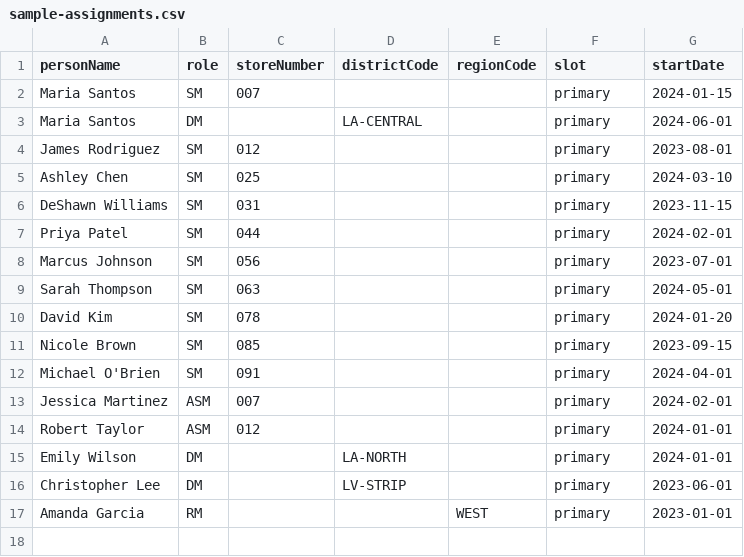
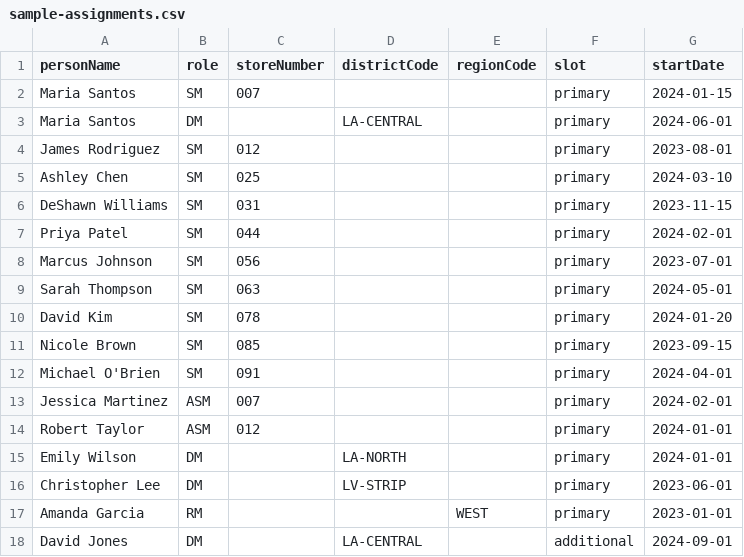
Before and after one commit to twgallo13/Shiekh-Directory, a CSV file: rebuild/data/sample-assignments.csv, drawn as a sheet.

```diff
--- a/rebuild/data/sample-assignments.csv
+++ b/rebuild/data/sample-assignments.csv
@@ -17 +17,2 @@ Christopher Lee,DM,,LV-STRIP,,primary,2023-06-01
 Amanda Garcia,RM,,,WEST,primary,2023-01-01
+David Jones,DM,,LA-CENTRAL,,additional,2024-09-01
```
Also changed, not shown: rebuild/data/sample-people.csv, 18 other files.
